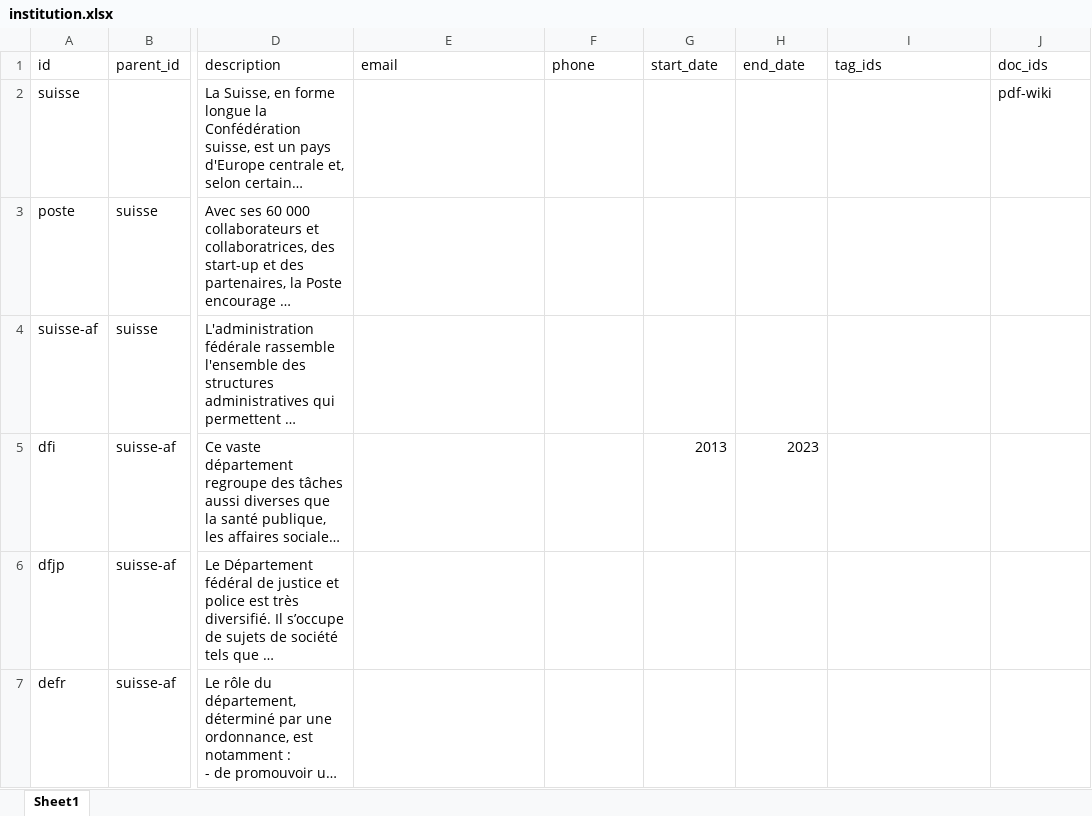
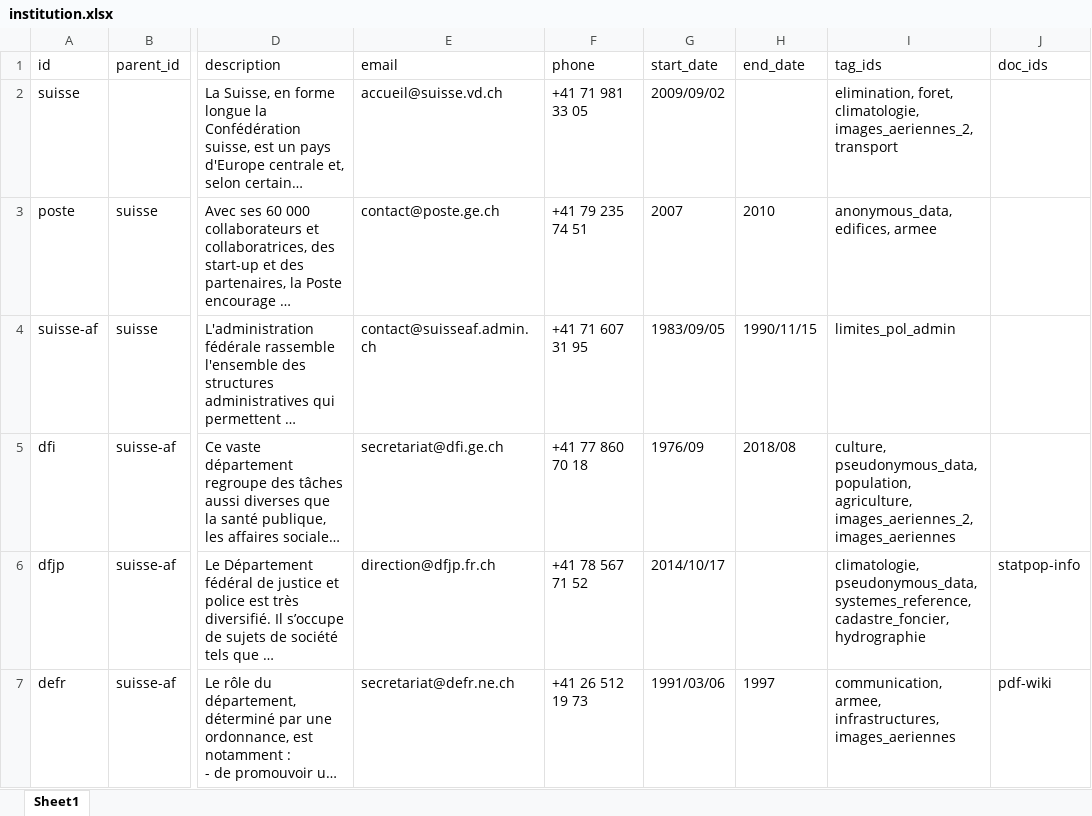
Before and after one commit to bassim-matar/datannur, an Excel workbook: public/data/db-source/institution.xlsx, sheet Sheet1, drawn as a sheet; only a part is shown, gaps mark what is left out; long unchanged cells end in …; values as stored, in another font and other column widths than the file's, no borders; table styles not drawn; the diff covers the shown part only; the diff names each change by its address in the sheet, - before the commit and + after, or states it on an @@ line.

```diff
--- a/public/data/db-source/institution.xlsx (sheet Sheet1)
+++ b/public/data/db-source/institution.xlsx (sheet Sheet1)
-E2 (email): (empty)
+E2 (email): accueil@suisse.vd.ch
-F2 (phone): (empty)
+F2 (phone): +41 71 981 33 05
-G2 (start_date): (empty)
+G2 (start_date): 2009/09/02
-I2 (tag_ids): (empty)
+I2 (tag_ids): elimination, foret, climatologie, images_aeriennes_2, transport
-J2 (doc_ids): pdf-wiki
+J2 (doc_ids): (empty)
-E3 (email): (empty)
+E3 (email): contact@poste.ge.ch
-F3 (phone): (empty)
+F3 (phone): +41 79 235 74 51
-G3 (start_date): (empty)
+G3 (start_date): 2007
-H3 (end_date): (empty)
+H3 (end_date): 2010
-I3 (tag_ids): (empty)
+I3 (tag_ids): anonymous_data, edifices, armee
-E4 (email): (empty)
+E4 (email): contact@suisseaf.admin.ch
-F4 (phone): (empty)
+F4 (phone): +41 71 607 31 95
-G4 (start_date): (empty)
+G4 (start_date): 1983/09/05
-H4 (end_date): (empty)
+H4 (end_date): 1990/11/15
-I4 (tag_ids): (empty)
+I4 (tag_ids): limites_pol_admin
-E5 (email): (empty)
+E5 (email): secretariat@dfi.ge.ch
-F5 (phone): (empty)
+F5 (phone): +41 77 860 70 18
-G5 (start_date): 2013
+G5 (start_date): 1976/09
-H5 (end_date): 2023
+H5 (end_date): 2018/08
-I5 (tag_ids): (empty)
+I5 (tag_ids): culture, pseudonymous_data, population, agriculture, images_aeriennes_2, images_aeriennes
-E6 (email): (empty)
+E6 (email): direction@dfjp.fr.ch
-F6 (phone): (empty)
+F6 (phone): +41 78 567 71 52
-G6 (start_date): (empty)
+G6 (start_date): 2014/10/17
-I6 (tag_ids): (empty)
+I6 (tag_ids): climatologie, pseudonymous_data, systemes_reference, cadastre_foncier, hydrographie
-J6 (doc_ids): (empty)
+J6 (doc_ids): statpop-info
-E7 (email): (empty)
+E7 (email): secretariat@defr.ne.ch
-F7 (phone): (empty)
+F7 (phone): +41 26 512 19 73
-G7 (start_date): (empty)
+G7 (start_date): 1991/03/06
-H7 (end_date): (empty)
+H7 (end_date): 1997
-I7 (tag_ids): (empty)
+I7 (tag_ids): communication, armee, infrastructures, images_aeriennes
-J7 (doc_ids): (empty)
+J7 (doc_ids): pdf-wiki
```
Also changed, not shown: 296 edited cells elsewhere in this sheet, public/data/db-source/dataset.xlsx, public/data/db-source/evolution.xlsx, 19 other files.
